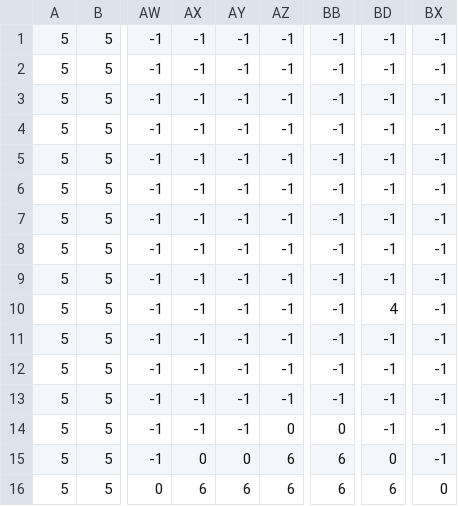
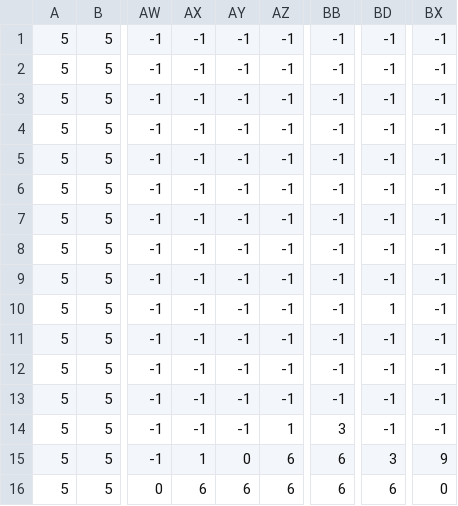
Before and after one commit to NetroxTTV/MiniStudio, a CSV file: IMAGES/niveau/niv1.csv, drawn as a sheet; only a part is shown, gaps mark what is left out; the diff names each change by its address in the sheet, - before the commit and + after, or states it on an @@ line.

```diff
--- a/IMAGES/niveau/niv1.csv
+++ b/IMAGES/niveau/niv1.csv
-BD10: 4
+BD10: 1
-AZ14: 0
+AZ14: 1
-BB14: 0
+BB14: 3
-AX15: 0
+AX15: 1
-BD15: 0
+BD15: 3
-BX15: -1
+BX15: 9
```
Also changed, not shown: IMAGES/niveau/niv2.csv, IMAGES/niveau/niv3.csv, 19 other files.
